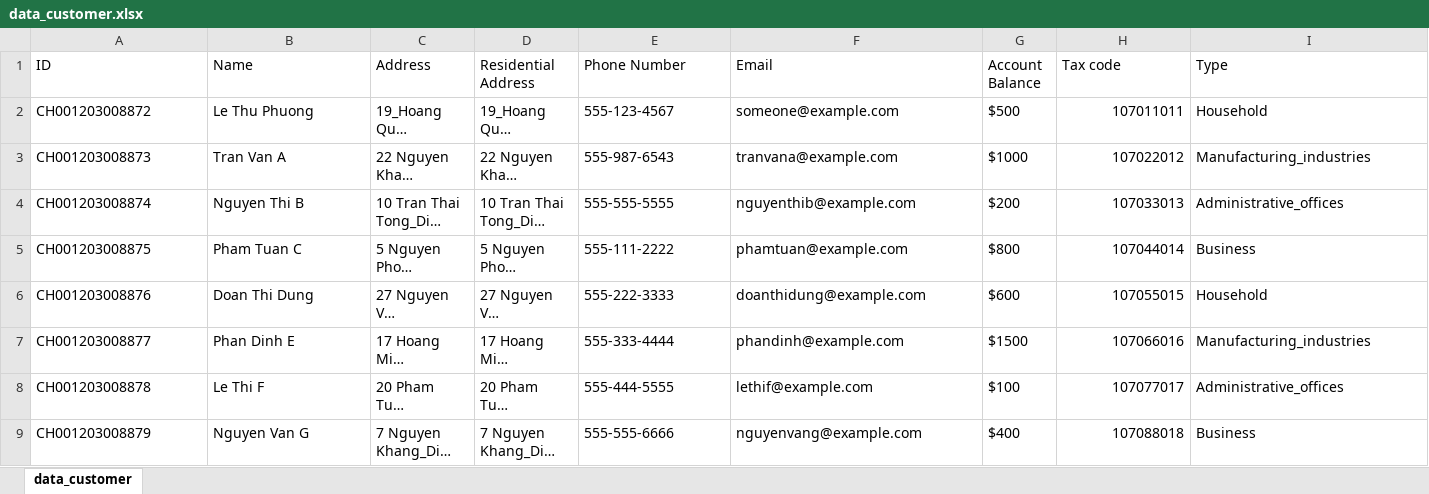
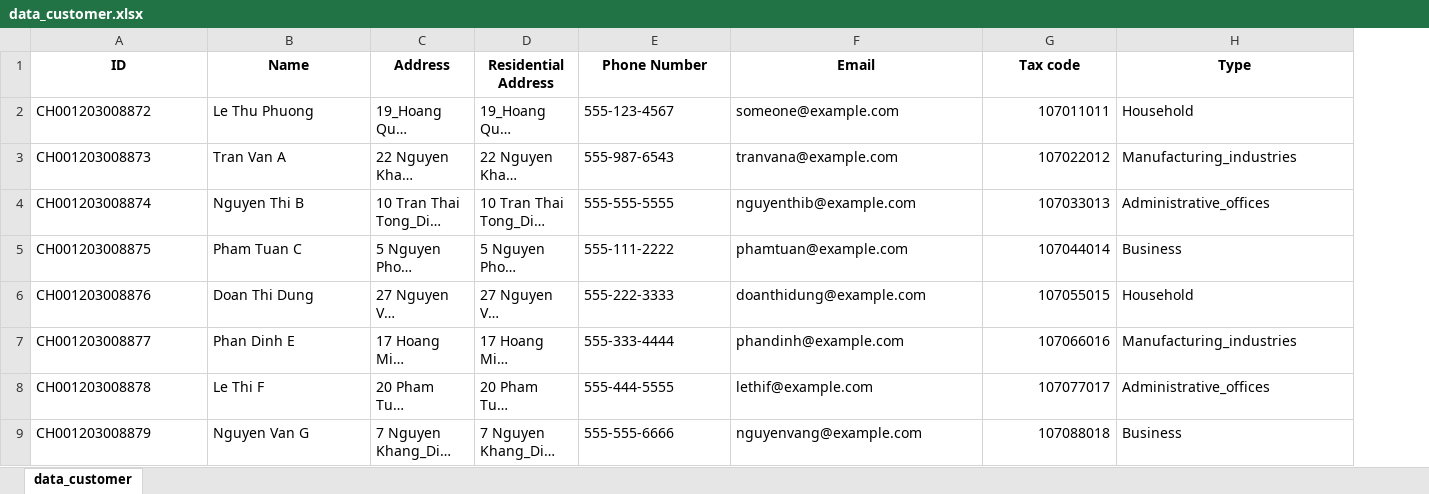
Before and after one commit to BI12-023-Nguyen-Nhat-Anh/Group-30, an Excel workbook: data/data_customer.xlsx, sheet data_customer, drawn as a sheet; only a part is shown; long unchanged cells end in …; values as stored, in another font and other column widths than the file's, no borders; removed rows and columns are numbered as before the commit, all else as after; the diff covers the shown part only; the diff names each change by its address in the sheet, - before the commit and + after, or states it on an @@ line.

Commit message:
Data

```diff
--- a/data/data_customer.xlsx (sheet data_customer)
+++ b/data/data_customer.xlsx (sheet data_customer)
-column G (Account Balance), rows 2-9: $500 | $1000 | $200 | $800 | $600 | $1500 | $100 | $400
@@ A1:F1 bold: off → on, alignment: left → center @@
@@ G1:H1 bold: off → on, alignment: left → center @@
```
Also changed, not shown: cell formats elsewhere in this sheet.
